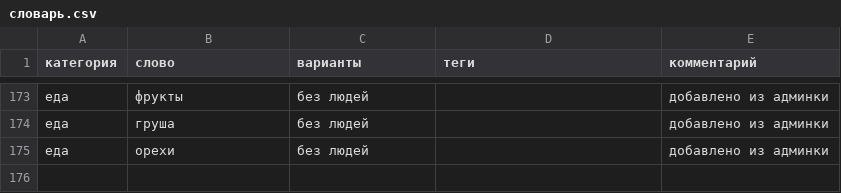
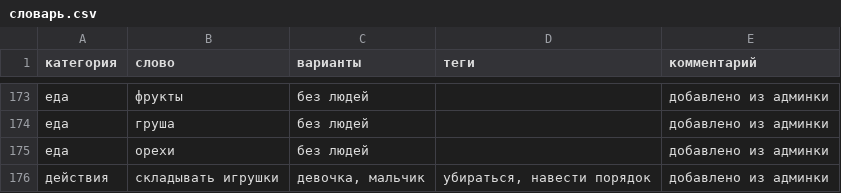
Before and after one commit to dikajabelka/moyden, a CSV file: словарь.csv, drawn as a sheet; only a part is shown, gaps mark what is left out; the diff names each change by its address in the sheet, - before the commit and + after, or states it on an @@ line.

```diff
--- a/словарь.csv
+++ b/словарь.csv
+row 176: действия | складывать игрушки | девочка, мальчик | убираться, навести порядок | добавлено из админки
```
Also changed, not shown: 10 other files.
